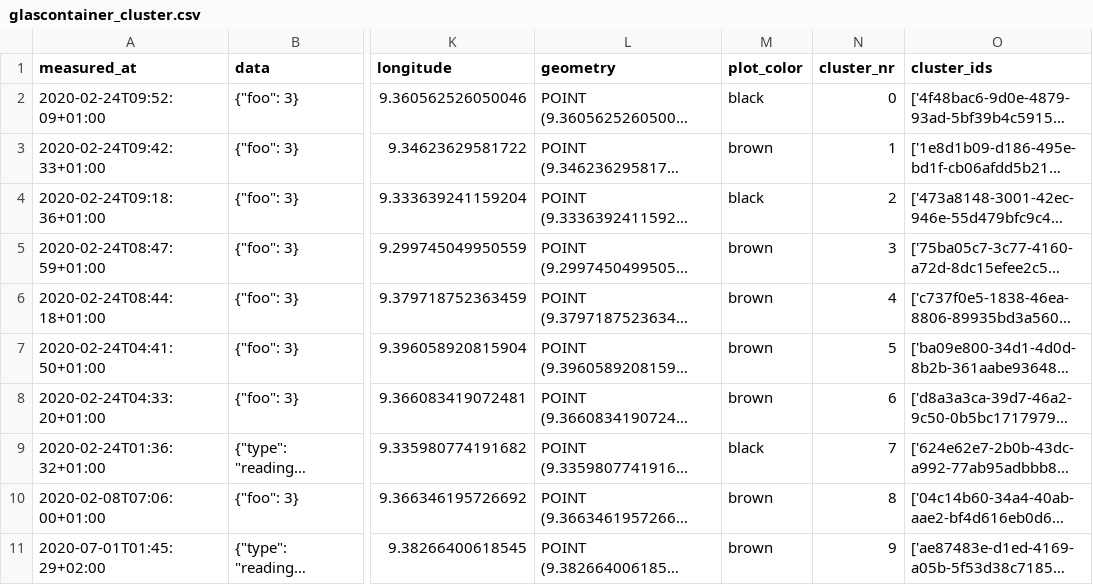
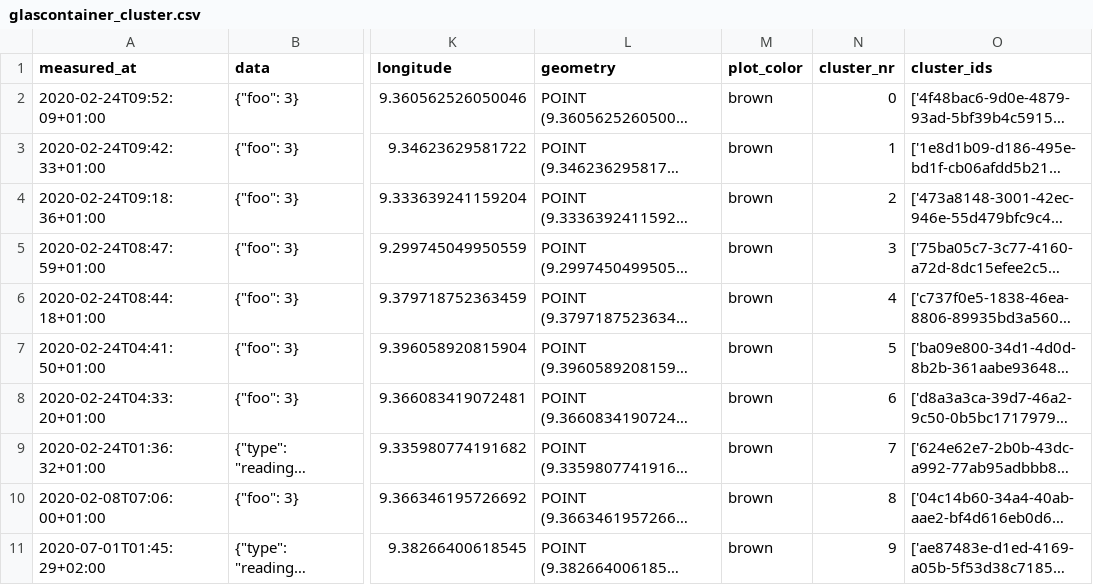
Before and after one commit to Clebek/openhackSG_glasentsorgung, a CSV file: glascontainer_cluster.csv, drawn as a sheet; only a part is shown, gaps mark what is left out; long unchanged cells end in …; the diff covers the shown part only; the diff names each change by its address in the sheet, - before the commit and + after, or states it on an @@ line.

```diff
--- a/glascontainer_cluster.csv
+++ b/glascontainer_cluster.csv
-M2 (plot_color): black
+M2 (plot_color): brown
-M4 (plot_color): black
+M4 (plot_color): brown
-M9 (plot_color): black
+M9 (plot_color): brown
```
Also changed, not shown: 7 edited cells elsewhere in this file, 2 other files.
